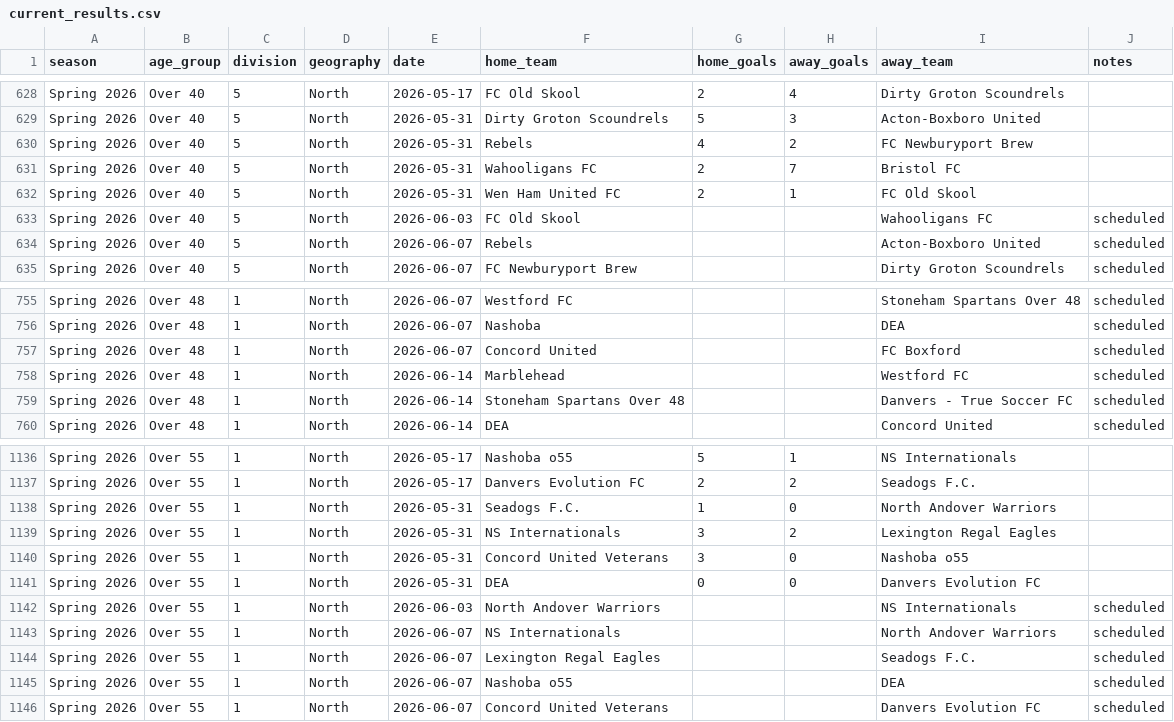
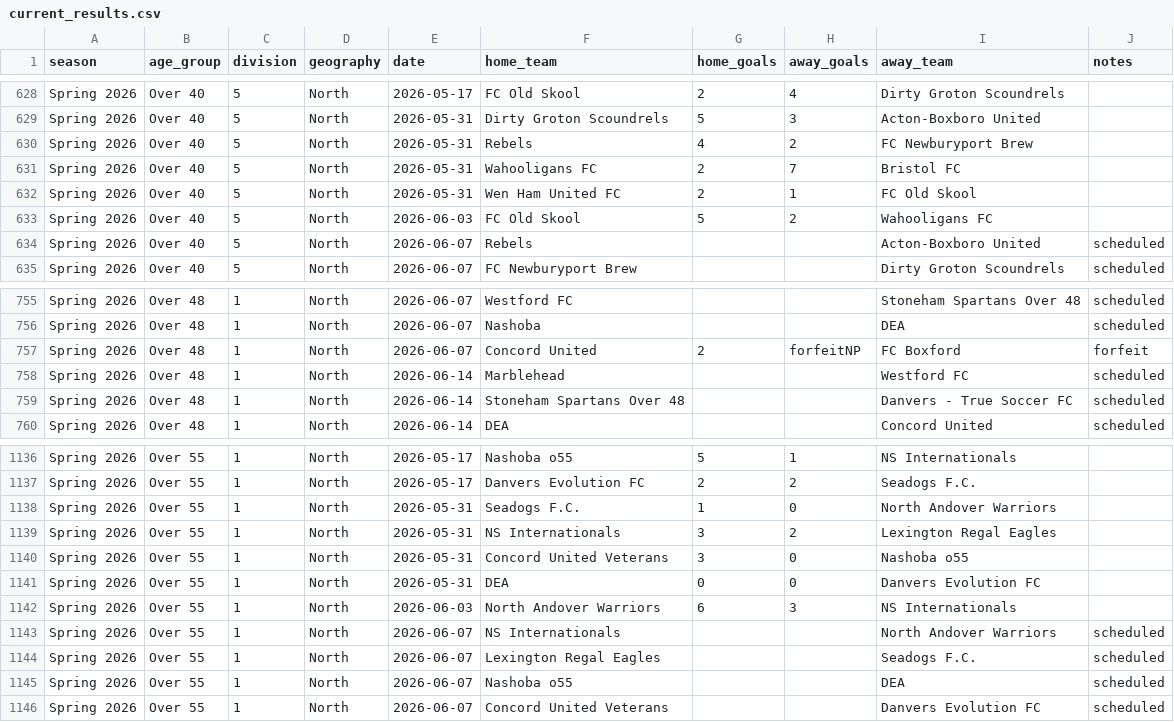
Before and after one commit to davidkane9/othsl, a CSV file: data/current_results.csv, drawn as a sheet; only a part is shown, gaps mark what is left out; the diff covers the shown part only.

```diff
--- a/data/current_results.csv
+++ b/data/current_results.csv
@@ -632,3 +632,3 @@ Spring 2026,Over 40,5,North,2026-05-31,Wahooligans FC,2,7,Bristol FC,
 Spring 2026,Over 40,5,North,2026-05-31,Wen Ham United FC,2,1,FC Old Skool,
-Spring 2026,Over 40,5,North,2026-06-03,FC Old Skool,,,Wahooligans FC,scheduled
+Spring 2026,Over 40,5,North,2026-06-03,FC Old Skool,5,2,Wahooligans FC,
 Spring 2026,Over 40,5,North,2026-06-07,Rebels,,,Acton-Boxboro United,scheduled
@@ -756,3 +756,3 @@ Spring 2026,Over 48,1,North,2026-06-07,Westford FC,,,Stoneham Spartans Over 48,s
 Spring 2026,Over 48,1,North,2026-06-07,Nashoba,,,DEA,scheduled
-Spring 2026,Over 48,1,North,2026-06-07,Concord United,,,FC Boxford,scheduled
+Spring 2026,Over 48,1,North,2026-06-07,Concord United,2,forfeitNP,FC Boxford,forfeit
 Spring 2026,Over 48,1,North,2026-06-14,Marblehead,,,Westford FC,scheduled
@@ -1141,3 +1141,3 @@ Spring 2026,Over 55,1,North,2026-05-31,Concord United Veterans,3,0,Nashoba o55,
 Spring 2026,Over 55,1,North,2026-05-31,DEA,0,0,Danvers Evolution FC,
-Spring 2026,Over 55,1,North,2026-06-03,North Andover Warriors,,,NS Internationals,scheduled
+Spring 2026,Over 55,1,North,2026-06-03,North Andover Warriors,6,3,NS Internationals,
 Spring 2026,Over 55,1,North,2026-06-07,NS Internationals,,,North Andover Warriors,scheduled
```
Also changed, not shown: 3 added rows, 3 removed rows and 12 edited cells elsewhere in this file, 1 other file.
